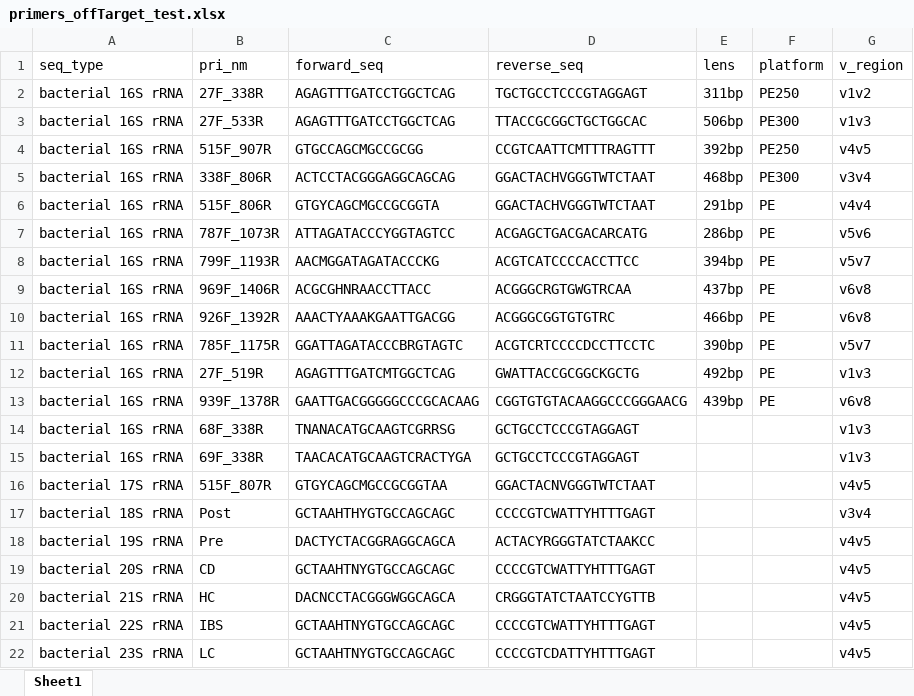
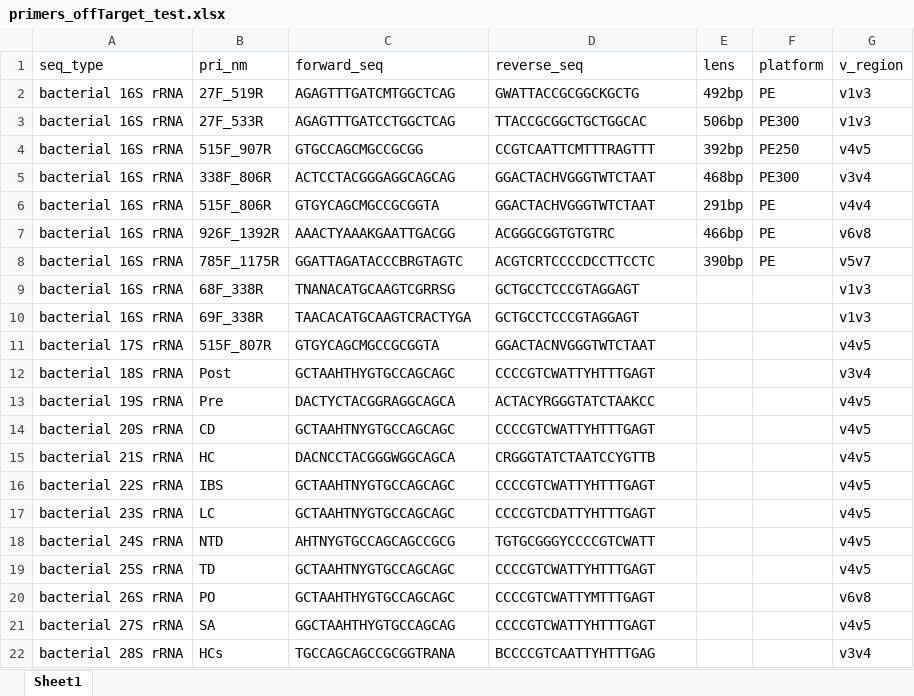
Before and after one commit to zhanghaoyu9931/KuafuPrimer, an Excel workbook: Model_data/OffTarget_amplicon_check/primers_offTarget_test.xlsx, sheet Sheet1, drawn as a sheet; only a part is shown; the shorter side is filled out with more unchanged rows; values as stored, in another font and other column widths than the file's, no borders; removed rows and columns are numbered as before the commit, all else as after; the diff names each change by its address in the sheet, - before the commit and + after, or states it on an @@ line.

Commit message:
KuafuPrimer git: [1218]

```diff
--- a/Model_data/OffTarget_amplicon_check/primers_offTarget_test.xlsx (sheet Sheet1)
+++ b/Model_data/OffTarget_amplicon_check/primers_offTarget_test.xlsx (sheet Sheet1)
-row 2: bacterial 16S rRNA | 27F_338R | AGAGTTTGATCCTGGCTCAG | TGCTGCCTCCCGTAGGAGT | 311bp | PE250 | v1v2
@@ row 12 moved to row 2: bacterial 16S rRNA @@
-row 7: bacterial 16S rRNA | 787F_1073R | ATTAGATACCCYGGTAGTCC | ACGAGCTGACGACARCATG | 286bp | PE | v5v6
-row 8: bacterial 16S rRNA | 799F_1193R | AACMGGATAGATACCCKG | ACGTCATCCCCACCTTCC | 394bp | PE | v5v7
-row 9: bacterial 16S rRNA | 969F_1406R | ACGCGHNRAACCTTACC | ACGGGCRGTGWGTRCAA | 437bp | PE | v6v8
-row 13: bacterial 16S rRNA | 939F_1378R | GAATTGACGGGGGCCCGCACAAG | CGGTGTGTACAAGGCCCGGGAACG | 439bp | PE | v6v8
-C11 (forward_seq): GTGYCAGCMGCCGCGGTAA
+C11 (forward_seq): GTGYCAGCMGCCGCGGTA
```
Also changed, not shown: 5 other files.
